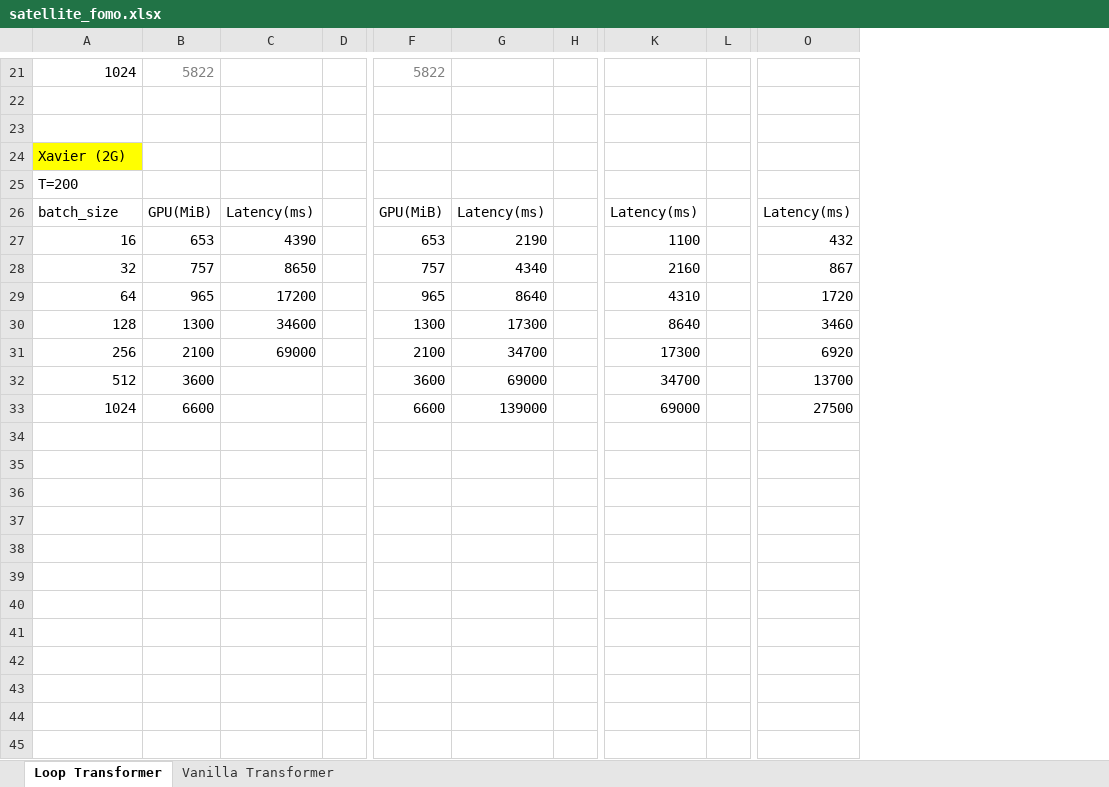
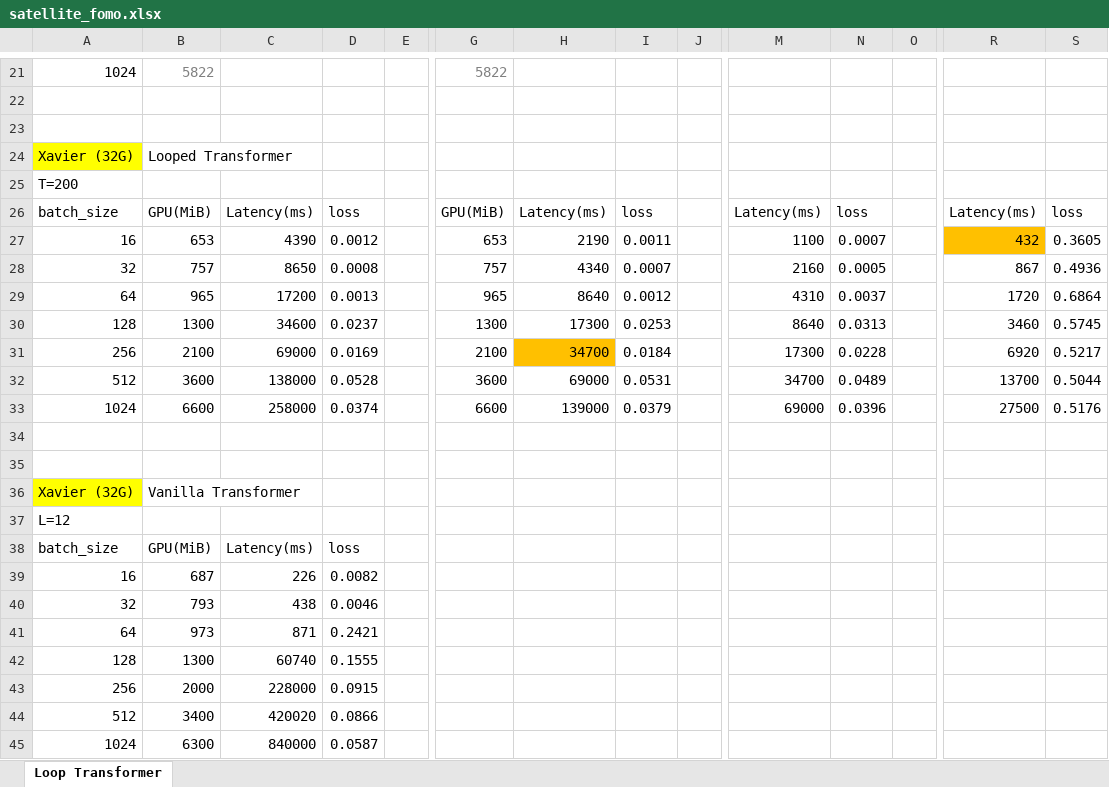
Before and after one commit to hongan-yuan/satellite_fomo, an Excel workbook: satellite_fomo.xlsx, sheet Loop Transformer, drawn as a sheet; only a part is shown, gaps mark what is left out; values as stored, in another font and other column widths than the file's, no borders; removed rows and columns are numbered as before the commit, all else as after; rows hold the shown columns only; the diff covers the shown part only; the diff names each change by its address in the sheet, - before the commit and + after, or states it on an @@ line.

```diff
--- a/satellite_fomo.xlsx (sheet Loop Transformer)
+++ b/satellite_fomo.xlsx (sheet Loop Transformer)
-sheet tab: Vanilla Transformer
+column D, rows 26-33: loss | 0.0012 | 0.0008 | 0.0013 | 0.0237 | 0.0169 | 0.0528 | 0.0374
+column I, rows 26-33: loss | 0.0011 | 0.0007 | 0.0012 | 0.0253 | 0.0184 | 0.0531 | 0.0379
+column N, rows 26-33: loss | 0.0007 | 0.0005 | 0.0037 | 0.0313 | 0.0228 | 0.0489 | 0.0396
+column S, rows 26-33: loss | 0.3605 | 0.4936 | 0.6864 | 0.5745 | 0.5217 | 0.5044 | 0.5176
-row 24: Xavier (2G)
+row 24: Xavier (32G) | Looped Transformer
-R27 fill: none
+R27 fill: #FFC000
-H31 fill: none
+H31 fill: #FFC000
-C32: (empty)
+C32: 138000
-C33: (empty)
+C33: 258000
+row 34: (empty)
+row 35: (empty)
+row 36: Xavier (32G) | Vanilla Transformer
+row 37: L=12
+row 38: batch_size | GPU(MiB) | Latency(ms) | loss
+row 39: 16 | 687 | 226 | 0.0082
+row 40: 32 | 793 | 438 | 0.0046
+row 41: 64 | 973 | 871 | 0.2421
+row 42: 128 | 1300 | 60740 | 0.1555
+row 43: 256 | 2000 | 228000 | 0.0915
+row 44: 512 | 3400 | 420020 | 0.0866
+row 45: 1024 | 6300 | 840000 | 0.0587
```
Also changed, not shown: 2 edited cells elsewhere in this sheet.
